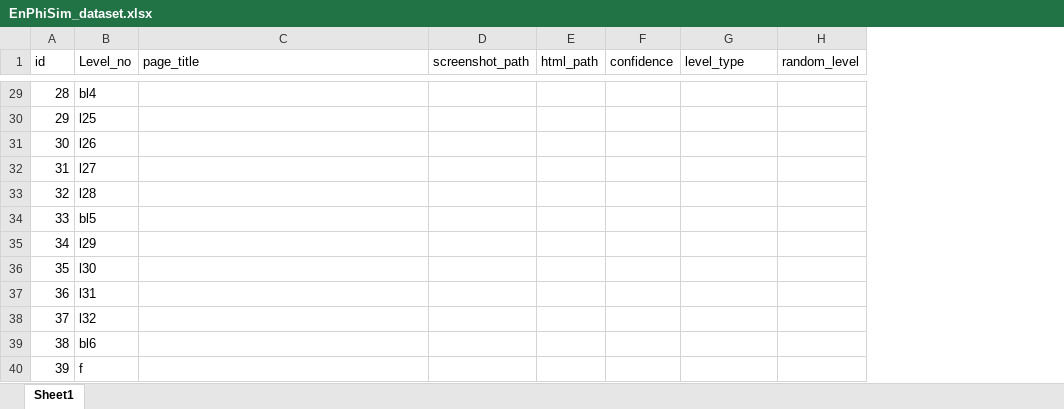
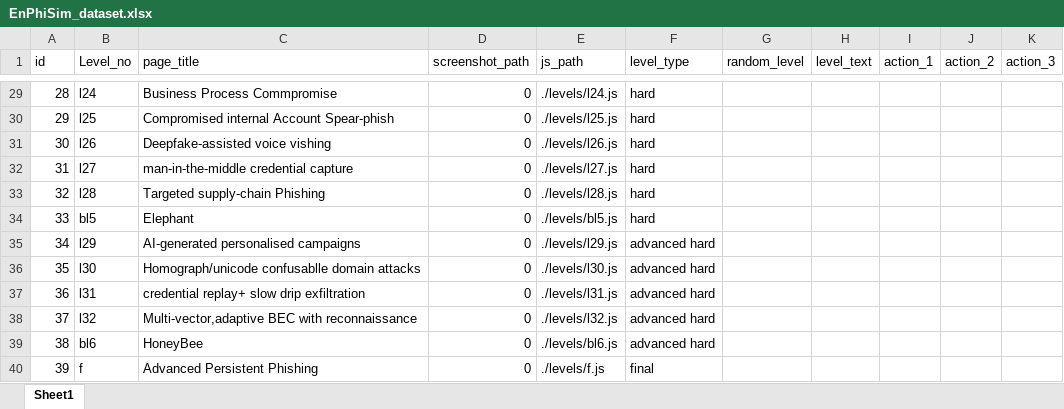
Before and after one commit to Divyatej-2024/EnPhiSim, an Excel workbook: ml_server/data/EnPhiSim_dataset.xlsx, sheet Sheet1, drawn as a sheet; only a part is shown, gaps mark what is left out; values as stored, in another font and other column widths than the file's, no borders; removed rows and columns are numbered as before the commit, all else as after; the diff covers the shown part only; the diff names each change by its address in the sheet, - before the commit and + after, or states it on an @@ line.

```diff
--- a/ml_server/data/EnPhiSim_dataset.xlsx (sheet Sheet1)
+++ b/ml_server/data/EnPhiSim_dataset.xlsx (sheet Sheet1)
-column E (html_path), empty
-column F (confidence), empty
+column E (js_path), rows 29-40: ./levels/l24.js | ./levels/l25.js | ./levels/l26.js | ./levels/l27.js | ./levels/l28.js | ./levels/bl5.js | ./levels/l29.js | ./levels/l30.js | ./levels/l31.js | ./levels/l32.js | ./levels/bl6.js | ./levels/f.js
+column H (level_text), empty
+column I (action_1), empty
+column J (action_2), empty
+column K (action_3), empty
-B29 (Level_no): bl4
+B29 (Level_no): l24
-C29 (page_title): (empty)
+C29 (page_title): Business Process Commpromise
-D29:D40 (screenshot_path): (empty)
+D29:D40 (screenshot_path): 0
-F29:F34 (level_type): (empty)
+F29:F34 (level_type): hard
-C30 (page_title): (empty)
+C30 (page_title): Compromised internal Account Spear-phish
-C31 (page_title): (empty)
+C31 (page_title): Deepfake-assisted voice vishing
-C32 (page_title): (empty)
+C32 (page_title): man-in-the-middle credential capture
-C33 (page_title): (empty)
+C33 (page_title): Targeted supply-chain Phishing
-C34 (page_title): (empty)
+C34 (page_title): Elephant
-C35 (page_title): (empty)
+C35 (page_title): AI-generated personalised campaigns
-F35:F39 (level_type): (empty)
+F35:F39 (level_type): advanced hard
-C36 (page_title): (empty)
+C36 (page_title): Homograph/unicode confusablle domain attacks
-C37 (page_title): (empty)
+C37 (page_title): credential replay+ slow drip exfiltration
-C38 (page_title): (empty)
+C38 (page_title): Multi-vector,adaptive BEC with reconnaissance
-C39 (page_title): (empty)
+C39 (page_title): HoneyBee
-C40 (page_title): (empty)
+C40 (page_title): Advanced Persistent Phishing
-F40 (level_type): (empty)
+F40 (level_type): final
```
Also changed, not shown: 68 edited cells elsewhere in this sheet, 47 other files.
